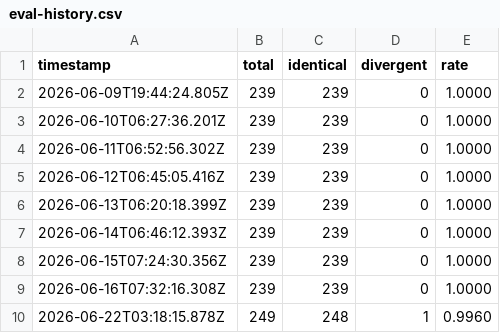
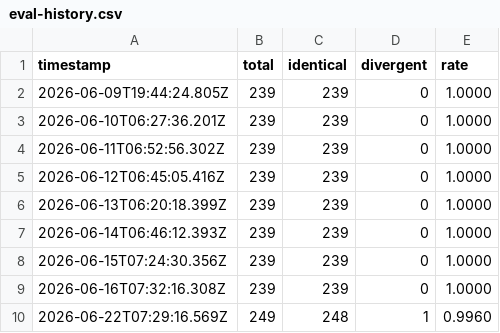
Before and after one commit to aster-cloud/aster-lang-test, a CSV file: eval-history.csv, drawn as a sheet.

```diff
--- a/eval-history.csv
+++ b/eval-history.csv
@@ -9,2 +9,2 @@ timestamp,total,identical,divergent,rate
 2026-06-16T07:32:16.308Z,239,239,0,1.0000
-2026-06-22T03:18:15.878Z,249,248,1,0.9960
+2026-06-22T07:29:16.569Z,249,248,1,0.9960
```
Also changed, not shown: equivalence-history.csv, eval-coverage-history.csv, 4 other files.
